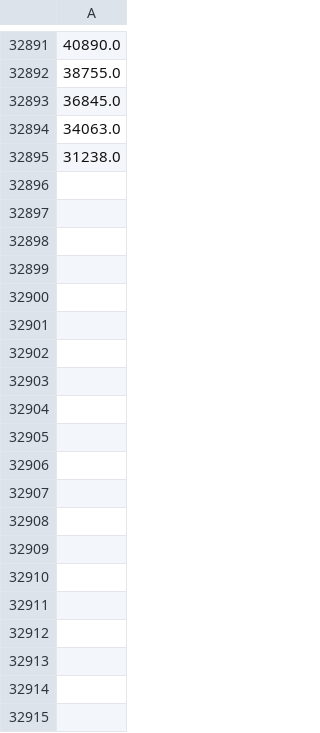
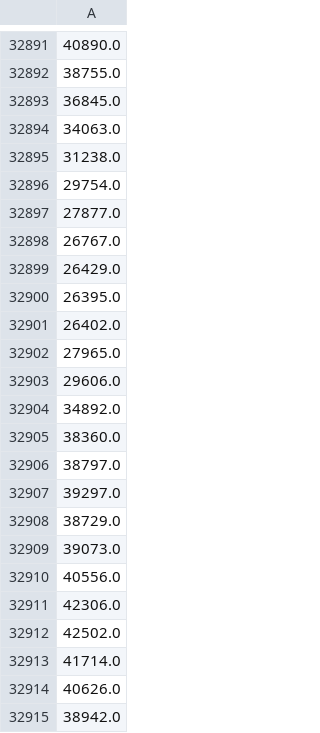
Before and after one commit to berkeley-stat154/fall-2026, a CSV file: datasets/cv_lab_cont/data/y_train.csv, drawn as a sheet; only a part is shown, gaps mark what is left out; the diff covers the shown part only; the diff names each change by its address in the sheet, - before the commit and + after, or states it on an @@ line.

```diff
--- a/datasets/cv_lab_cont/data/y_train.csv
+++ b/datasets/cv_lab_cont/data/y_train.csv
+row 32896: 29754.0
+row 32897: 27877.0
+row 32898: 26767.0
+row 32899: 26429.0
+row 32900: 26395.0
+row 32901: 26402.0
+row 32902: 27965.0
+row 32903: 29606.0
+row 32904: 34892.0
+row 32905: 38360.0
+row 32906: 38797.0
+row 32907: 39297.0
+row 32908: 38729.0
+row 32909: 39073.0
+row 32910: 40556.0
+row 32911: 42306.0
+row 32912: 42502.0
+row 32913: 41714.0
+row 32914: 40626.0
+row 32915: 38942.0
```
Also changed, not shown: 52 added rows elsewhere in this file, 52 other files.
